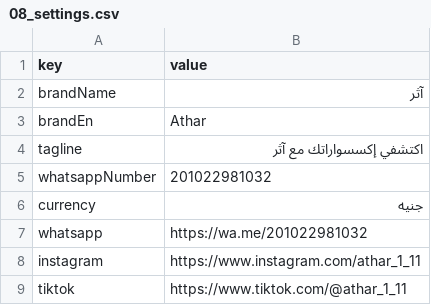
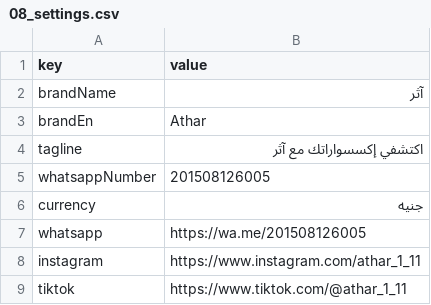
Before and after one commit to athar2027/x_athar, a CSV file: database/08_settings.csv, drawn as a sheet.

```diff
--- a/database/08_settings.csv
+++ b/database/08_settings.csv
@@ -4,5 +4,5 @@
 "tagline","اكتشفي إكسسواراتك مع آثر"
-"whatsappNumber","201022981032"
+"whatsappNumber","201508126005"
 "currency","جنيه"
-"whatsapp","https://wa.me/201022981032"
+"whatsapp","https://wa.me/201508126005"
 "instagram","https://www.instagram.com/athar_1_11"
```
Also changed, not shown: 3 other files.
